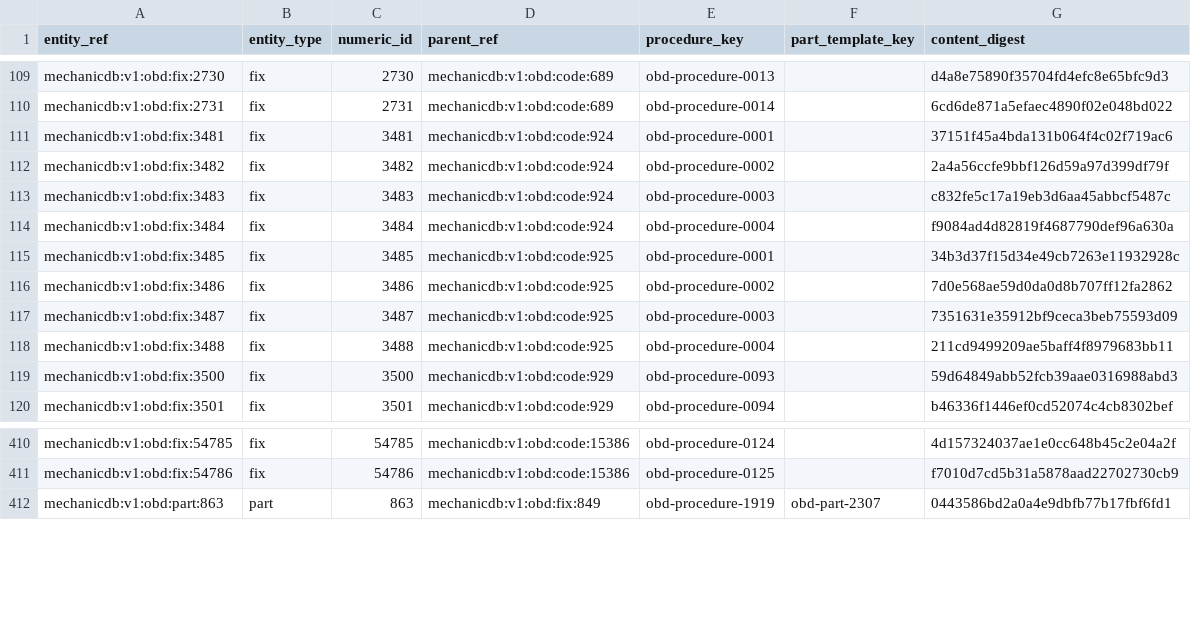
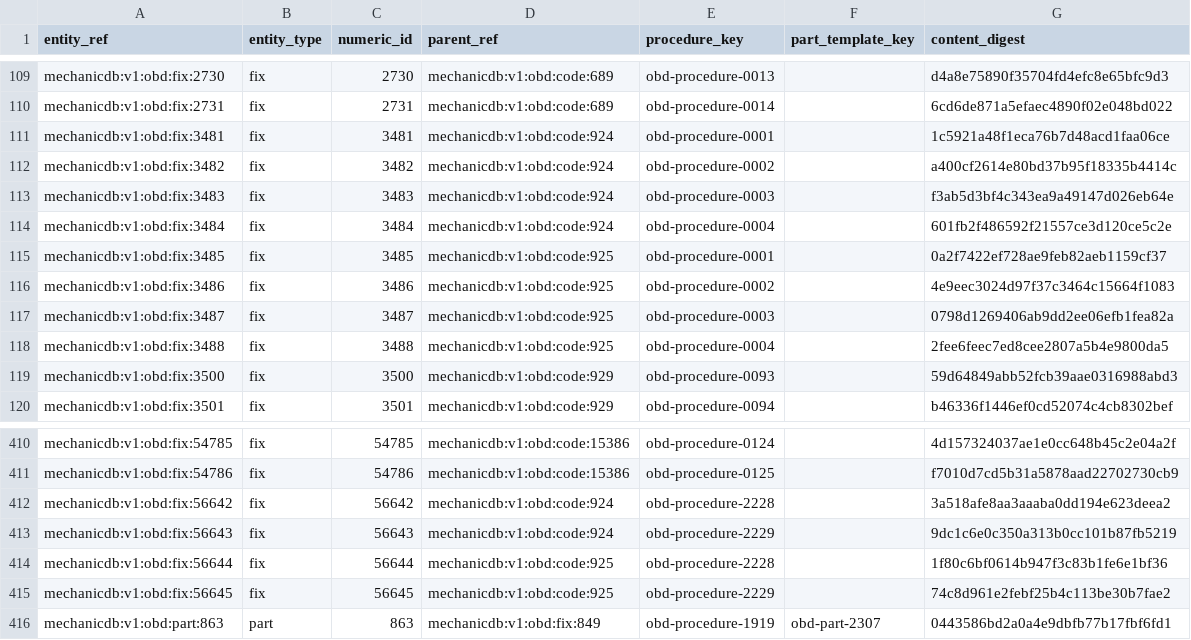
Before and after one commit to MechanicDB/MechanicDB-public, a CSV file: identity_map.csv, drawn as a sheet; only a part is shown, gaps mark what is left out.

```diff
--- a/identity_map.csv
+++ b/identity_map.csv
@@ -110,10 +110,10 @@ mechanicdb:v1:obd:fix:2730|fix|2730|mechanicdb:v1:obd:code:689|obd-procedure-001
 mechanicdb:v1:obd:fix:2731|fix|2731|mechanicdb:v1:obd:code:689|obd-procedure-0014||6cd6de871a5efaec4890f02e048bd022
-mechanicdb:v1:obd:fix:3481|fix|3481|mechanicdb:v1:obd:code:924|obd-procedure-0001||37151f45a4bda131b064f4c02f719ac6
-mechanicdb:v1:obd:fix:3482|fix|3482|mechanicdb:v1:obd:code:924|obd-procedure-0002||2a4a56ccfe9bbf126d59a97d399df79f
-mechanicdb:v1:obd:fix:3483|fix|3483|mechanicdb:v1:obd:code:924|obd-procedure-0003||c832fe5c17a19eb3d6aa45abbcf5487c
-mechanicdb:v1:obd:fix:3484|fix|3484|mechanicdb:v1:obd:code:924|obd-procedure-0004||f9084ad4d82819f4687790def96a630a
-mechanicdb:v1:obd:fix:3485|fix|3485|mechanicdb:v1:obd:code:925|obd-procedure-0001||34b3d37f15d34e49cb7263e11932928c
-mechanicdb:v1:obd:fix:3486|fix|3486|mechanicdb:v1:obd:code:925|obd-procedure-0002||7d0e568ae59d0da0d8b707ff12fa2862
-mechanicdb:v1:obd:fix:3487|fix|3487|mechanicdb:v1:obd:code:925|obd-procedure-0003||7351631e35912bf9ceca3beb75593d09
-mechanicdb:v1:obd:fix:3488|fix|3488|mechanicdb:v1:obd:code:925|obd-procedure-0004||211cd9499209ae5baff4f8979683bb11
+mechanicdb:v1:obd:fix:3481|fix|3481|mechanicdb:v1:obd:code:924|obd-procedure-0001||1c5921a48f1eca76b7d48acd1faa06ce
+mechanicdb:v1:obd:fix:3482|fix|3482|mechanicdb:v1:obd:code:924|obd-procedure-0002||a400cf2614e80bd37b95f18335b4414c
+mechanicdb:v1:obd:fix:3483|fix|3483|mechanicdb:v1:obd:code:924|obd-procedure-0003||f3ab5d3bf4c343ea9a49147d026eb64e
+mechanicdb:v1:obd:fix:3484|fix|3484|mechanicdb:v1:obd:code:924|obd-procedure-0004||601fb2f486592f21557ce3d120ce5c2e
+mechanicdb:v1:obd:fix:3485|fix|3485|mechanicdb:v1:obd:code:925|obd-procedure-0001||0a2f7422ef728ae9feb82aeb1159cf37
+mechanicdb:v1:obd:fix:3486|fix|3486|mechanicdb:v1:obd:code:925|obd-procedure-0002||4e9eec3024d97f37c3464c15664f1083
+mechanicdb:v1:obd:fix:3487|fix|3487|mechanicdb:v1:obd:code:925|obd-procedure-0003||0798d1269406ab9dd2ee06efb1fea82a
+mechanicdb:v1:obd:fix:3488|fix|3488|mechanicdb:v1:obd:code:925|obd-procedure-0004||2fee6feec7ed8cee2807a5b4e9800da5
 mechanicdb:v1:obd:fix:3500|fix|3500|mechanicdb:v1:obd:code:929|obd-procedure-0093||59d64849abb52fcb39aae0316988abd3
@@ -411,2 +411,6 @@ mechanicdb:v1:obd:fix:54785|fix|54785|mechanicdb:v1:obd:code:15386|obd-procedure
 mechanicdb:v1:obd:fix:54786|fix|54786|mechanicdb:v1:obd:code:15386|obd-procedure-0125||f7010d7cd5b31a5878aad22702730cb9
+mechanicdb:v1:obd:fix:56642|fix|56642|mechanicdb:v1:obd:code:924|obd-procedure-2228||3a518afe8aa3aaaba0dd194e623deea2
+mechanicdb:v1:obd:fix:56643|fix|56643|mechanicdb:v1:obd:code:924|obd-procedure-2229||9dc1c6e0c350a313b0cc101b87fb5219
+mechanicdb:v1:obd:fix:56644|fix|56644|mechanicdb:v1:obd:code:925|obd-procedure-2228||1f80c6bf0614b947f3c83b1fe6e1bf36
+mechanicdb:v1:obd:fix:56645|fix|56645|mechanicdb:v1:obd:code:925|obd-procedure-2229||74c8d961e2febf25b4c113be30b7fae2
 mechanicdb:v1:obd:part:863|part|863|mechanicdb:v1:obd:fix:849|obd-procedure-1919|obd-part-2307|0443586bd2a0a4e9dbfb77b17fbf6fd1
```
Also changed, not shown: diagnostic_fixes.csv, dtc_fixes_joined.csv, 13 other files.
